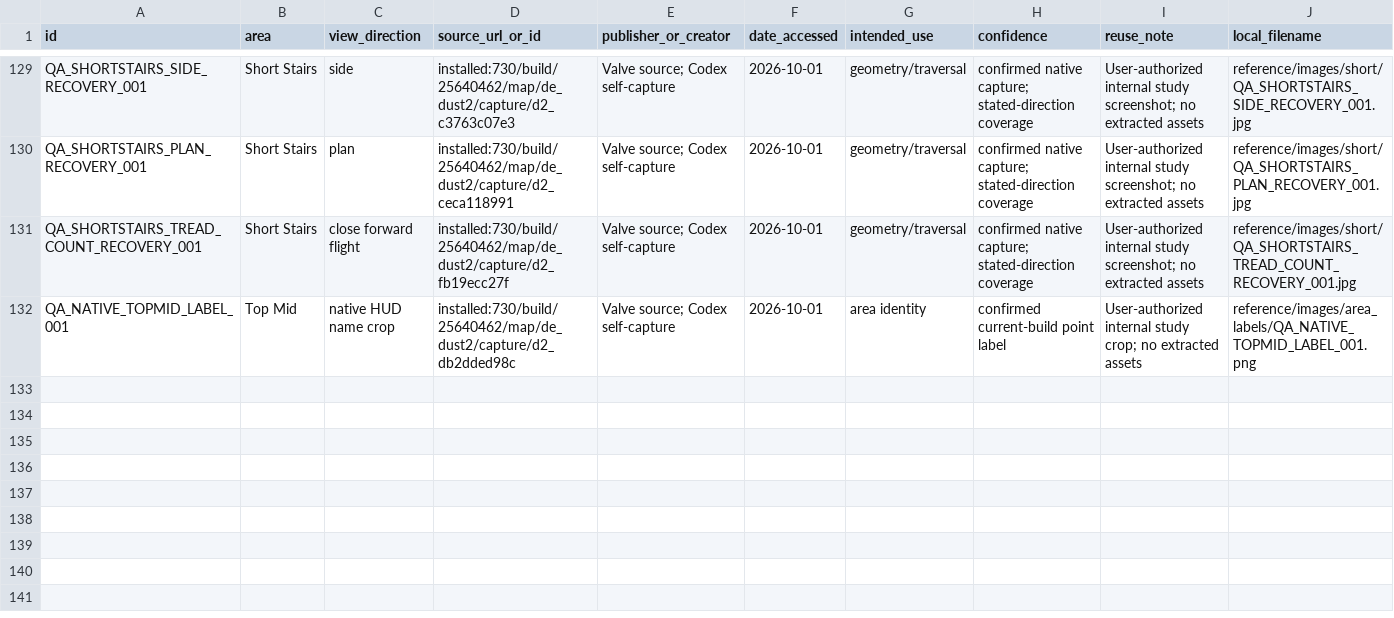
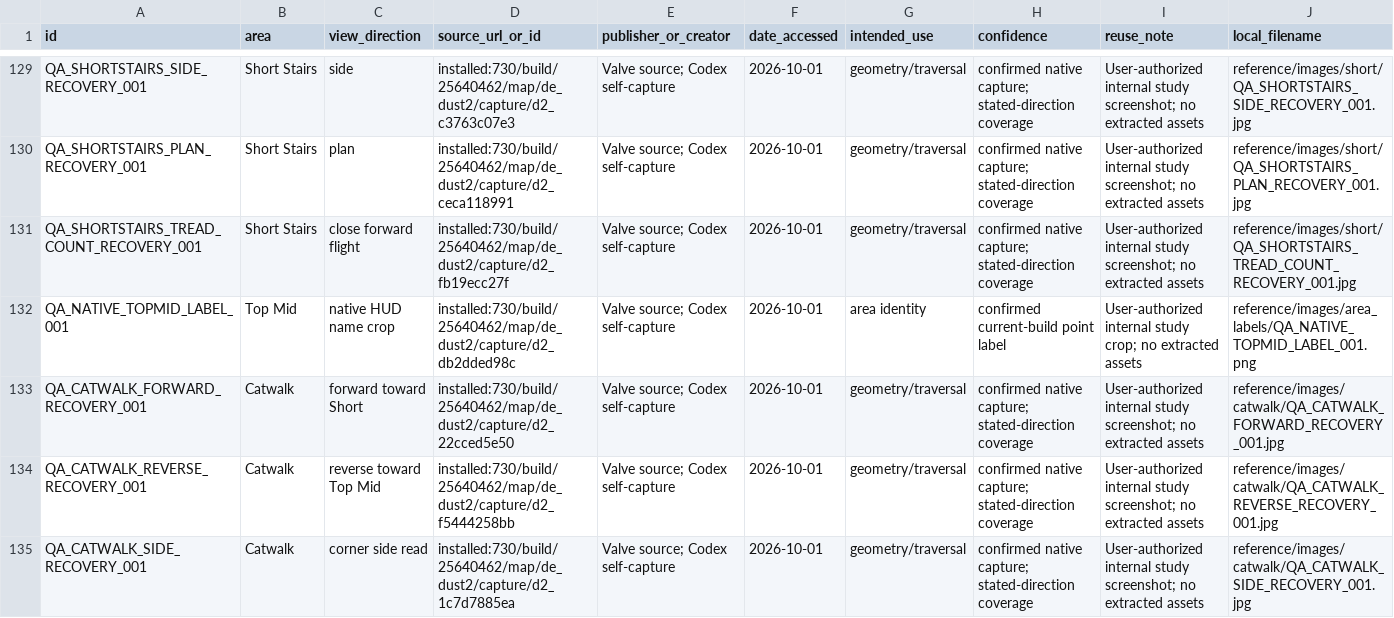
Before and after one commit to raiinman/FN_Dust2, a CSV file: reference/REFERENCE_MANIFEST.csv, drawn as a sheet; only a part is shown, gaps mark what is left out; rows hold the shown columns only; the diff covers the shown part only; the diff names each change by its address in the sheet, - before the commit and + after, or states it on an @@ line.

Commit message:
Verify Catwalk both ways, add reviewed corridor views and calibrated sections

```diff
--- a/reference/REFERENCE_MANIFEST.csv
+++ b/reference/REFERENCE_MANIFEST.csv
+row 133: QA_CATWALK_FORWARD_RECOVERY_001 | Catwalk | forward toward Short | installed:730/build/25640462/map/de_dust2/capture/d2_22cced5e50 | Valve source; Codex self-capture | 2026-10-01 | geometry/traversal | confirmed native capture; stated-direction coverage | User-authorized internal study screenshot; no extracted assets | reference/images/catwalk/QA_CATWALK_FORWARD_RECOVERY_001.jpg
+row 134: QA_CATWALK_REVERSE_RECOVERY_001 | Catwalk | reverse toward Top Mid | installed:730/build/25640462/map/de_dust2/capture/d2_f5444258bb | Valve source; Codex self-capture | 2026-10-01 | geometry/traversal | confirmed native capture; stated-direction coverage | User-authorized internal study screenshot; no extracted assets | reference/images/catwalk/QA_CATWALK_REVERSE_RECOVERY_001.jpg
+row 135: QA_CATWALK_SIDE_RECOVERY_001 | Catwalk | corner side read | installed:730/build/25640462/map/de_dust2/capture/d2_1c7d7885ea | Valve source; Codex self-capture | 2026-10-01 | geometry/traversal | confirmed native capture; stated-direction coverage | User-authorized internal study screenshot; no extracted assets | reference/images/catwalk/QA_CATWALK_SIDE_RECOVERY_001.jpg
```
Also changed, not shown: 2 added rows elsewhere in this file, reference/COVERAGE_MATRIX.csv, reference/MEASUREMENTS.csv, 19 other files.
